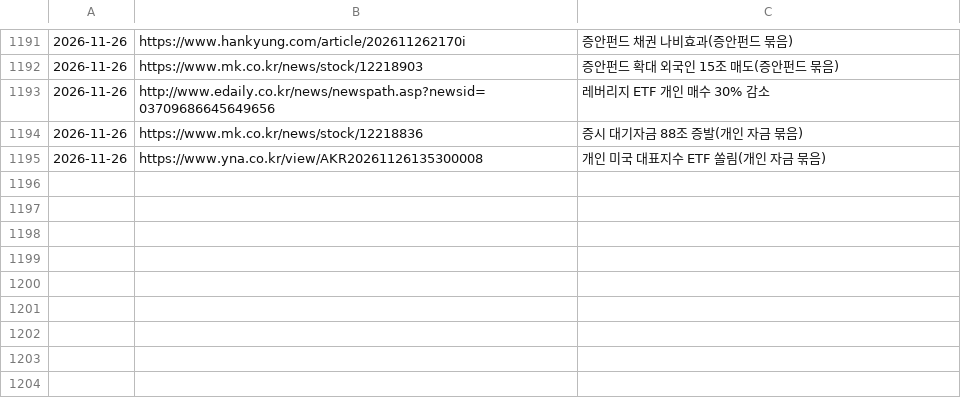
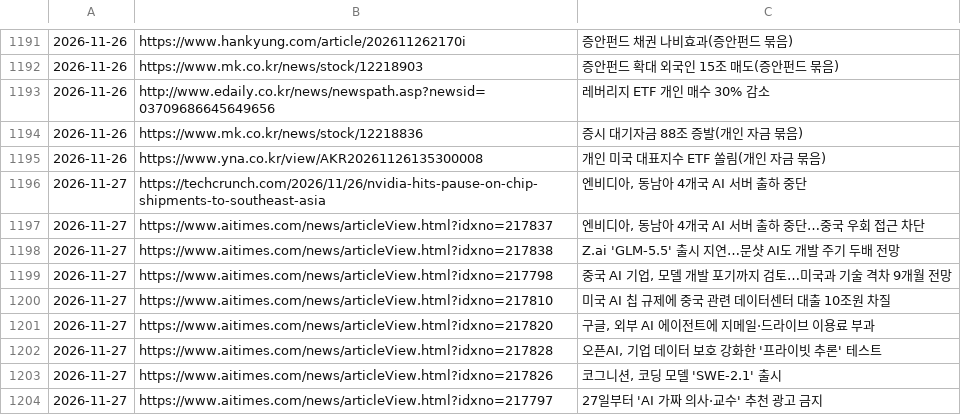
Before and after one commit to Jaesung-kim/it-news, a TSV file: data/seen.tsv, drawn as a sheet; only a part is shown, gaps mark what is left out; the diff names each change by its address in the sheet, - before the commit and + after, or states it on an @@ line.

```diff
--- a/data/seen.tsv
+++ b/data/seen.tsv
+row 1196: 2026-11-27 | https://techcrunch.com/2026/11/26/nvidia-hits-pause-on-chip-shipments-to-southeast-asia | 엔비디아, 동남아 4개국 AI 서버 출하 중단
+row 1197: 2026-11-27 | https://www.aitimes.com/news/articleView.html?idxno=217837 | 엔비디아, 동남아 4개국 AI 서버 출하 중단…중국 우회 접근 차단
+row 1198: 2026-11-27 | https://www.aitimes.com/news/articleView.html?idxno=217838 | Z.ai 'GLM-5.5' 출시 지연…문샷 AI도 개발 주기 두배 전망
+row 1199: 2026-11-27 | https://www.aitimes.com/news/articleView.html?idxno=217798 | 중국 AI 기업, 모델 개발 포기까지 검토…미국과 기술 격차 9개월 전망
+row 1200: 2026-11-27 | https://www.aitimes.com/news/articleView.html?idxno=217810 | 미국 AI 칩 규제에 중국 관련 데이터센터 대출 10조원 차질
+row 1201: 2026-11-27 | https://www.aitimes.com/news/articleView.html?idxno=217820 | 구글, 외부 AI 에이전트에 지메일·드라이브 이용료 부과
+row 1202: 2026-11-27 | https://www.aitimes.com/news/articleView.html?idxno=217828 | 오픈AI, 기업 데이터 보호 강화한 '프라이빗 추론' 테스트
+row 1203: 2026-11-27 | https://www.aitimes.com/news/articleView.html?idxno=217826 | 코그니션, 코딩 모델 'SWE-2.1' 출시
+row 1204: 2026-11-27 | https://www.aitimes.com/news/articleView.html?idxno=217797 | 27일부터 'AI 가짜 의사·교수' 추천 광고 금지
```
Also changed, not shown: 9 other files.
